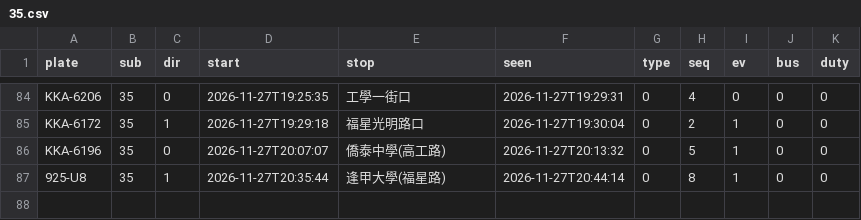
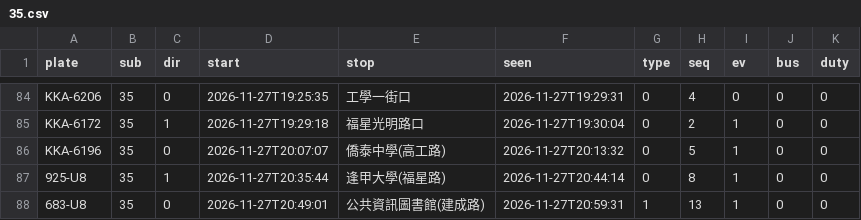
Before and after one commit to andrewwangarchnycu/Schematic-Transit-Taichung, a CSV file: departures/2026-11-27/35.csv, drawn as a sheet; only a part is shown, gaps mark what is left out; the diff names each change by its address in the sheet, - before the commit and + after, or states it on an @@ line.

```diff
--- a/departures/2026-11-27/35.csv
+++ b/departures/2026-11-27/35.csv
+row 88: 683-U8 | 35 | 0 | 2026-11-27T20:49:01 | 公共資訊圖書館(建成路) | 2026-11-27T20:59:31 | 1 | 13 | 1 | 0 | 0
```
Also changed, not shown: departures/2026-11-27/23.csv, departures/2026-11-27/51.csv, 1 other file.
